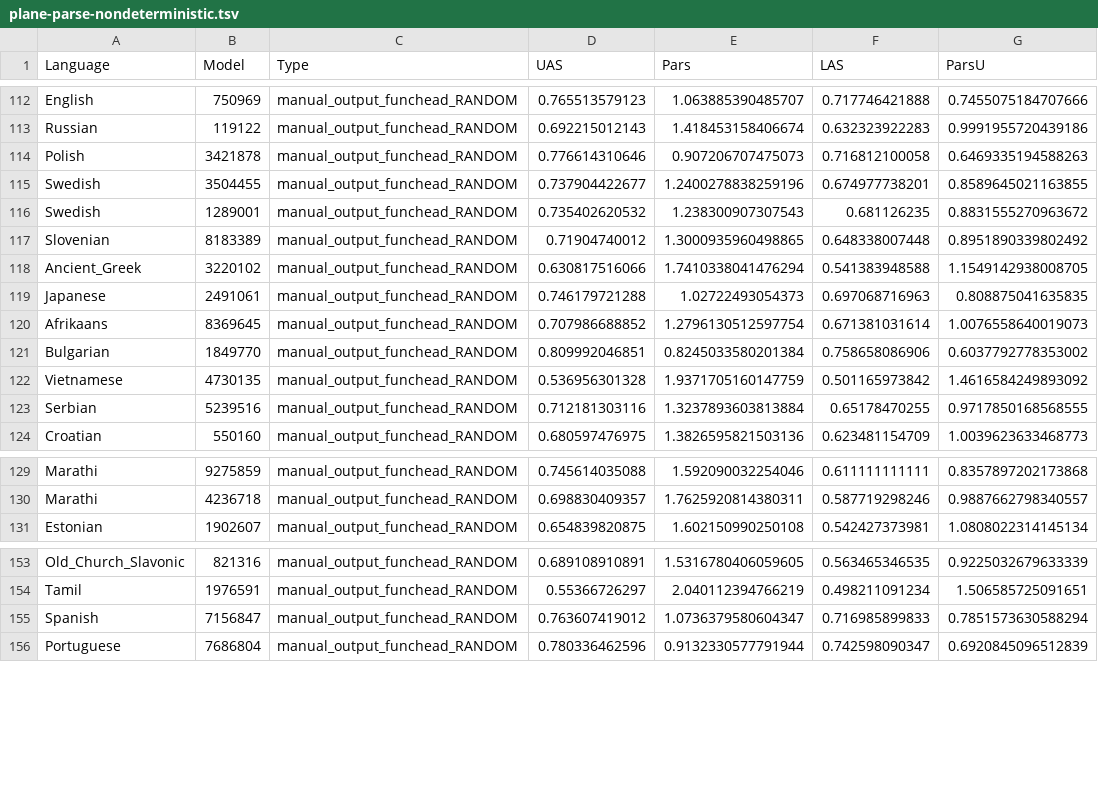
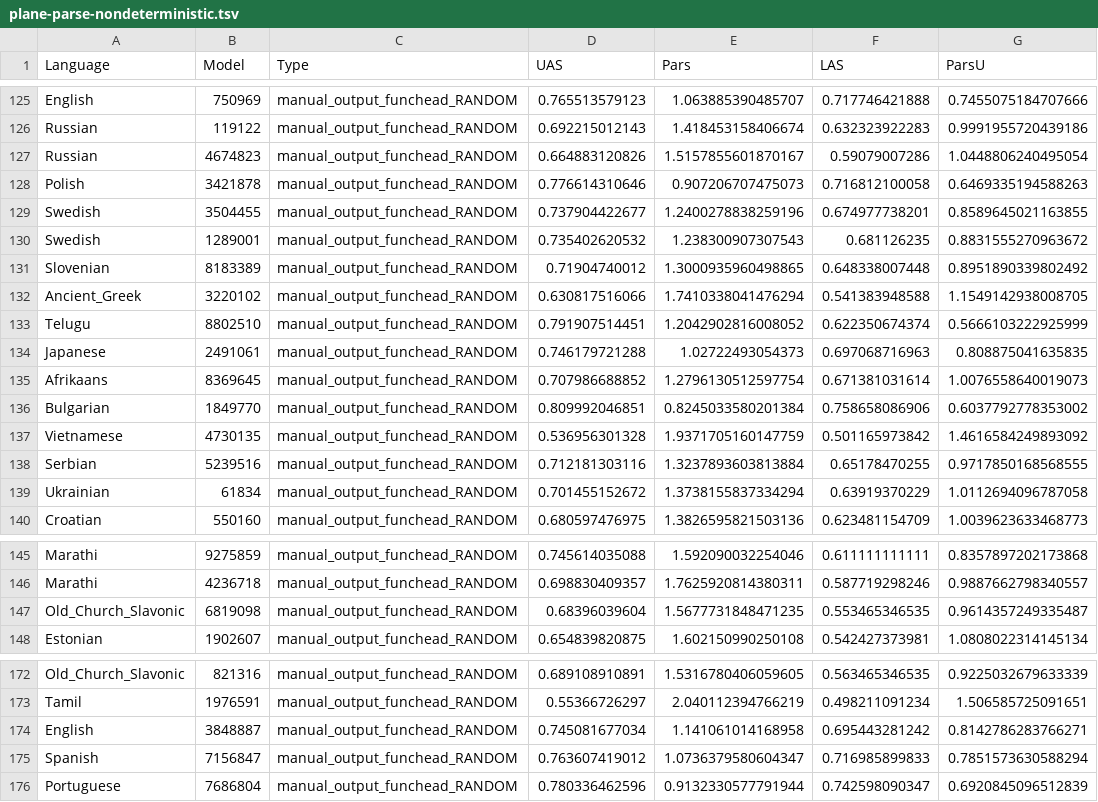
Before and after one commit to m-hahn/grammar-optim, a TSV file: grammars/plane/controls/plane-parse-nondeterministic.tsv, drawn as a sheet; only a part is shown, gaps mark what is left out; the diff covers the shown part only; the diff names each change by its address in the sheet, - before the commit and + after, or states it on an @@ line.

```diff
--- a/grammars/plane/controls/plane-parse-nondeterministic.tsv
+++ b/grammars/plane/controls/plane-parse-nondeterministic.tsv
+row 127: Russian | 4674823 | manual_output_funchead_RANDOM | 0.664883120826 | 1.5157855601870167 | 0.59079007286 | 1.0448806240495054
+row 133: Telugu | 8802510 | manual_output_funchead_RANDOM | 0.791907514451 | 1.2042902816008052 | 0.622350674374 | 0.5666103222925999
+row 139: Ukrainian | 61834 | manual_output_funchead_RANDOM | 0.701455152672 | 1.3738155837334294 | 0.63919370229 | 1.0112694096787058
+row 147: Old_Church_Slavonic | 6819098 | manual_output_funchead_RANDOM | 0.68396039604 | 1.5677731848471235 | 0.553465346535 | 0.9614357249335487
+row 174: English | 3848887 | manual_output_funchead_RANDOM | 0.745081677034 | 1.141061014168958 | 0.695443281242 | 0.8142786283766271
```
Also changed, not shown: 17 added rows elsewhere in this file, grammars/plane/controls/plane-parse-withoutPOS.tsv.
